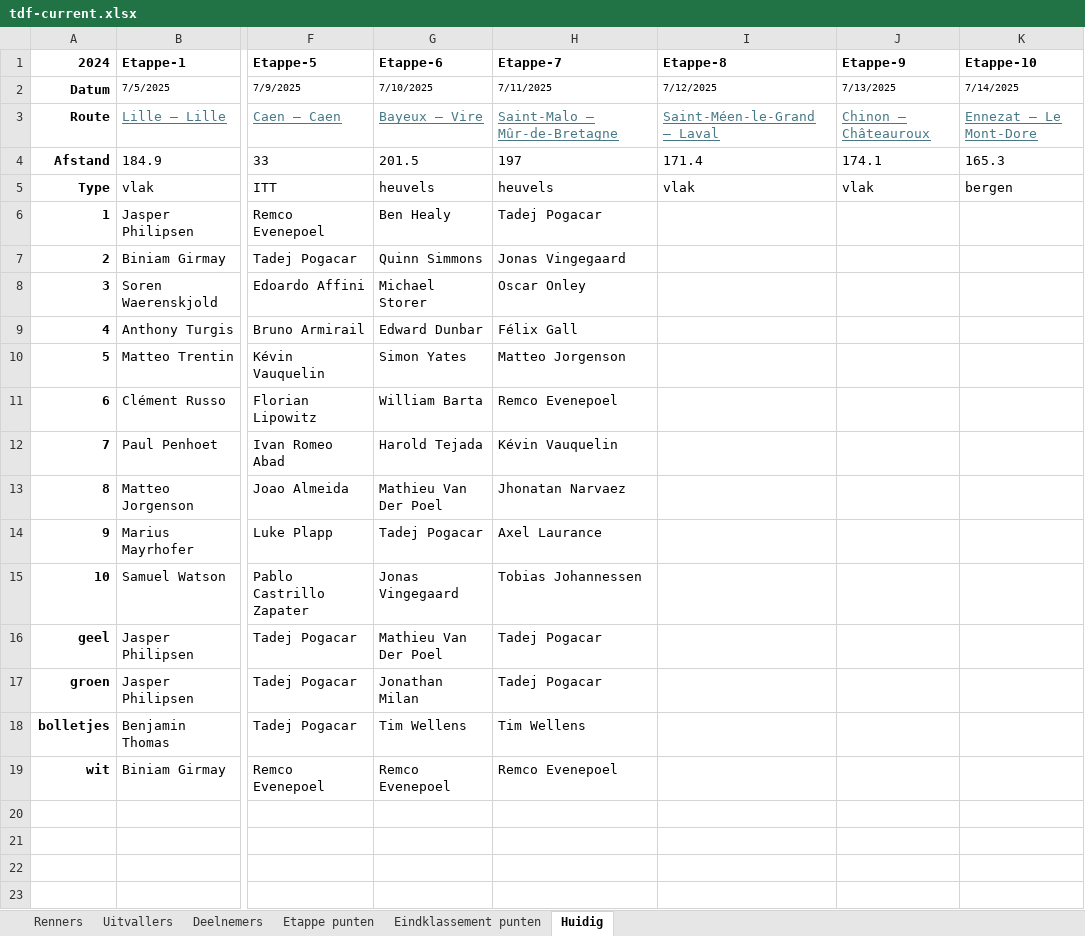
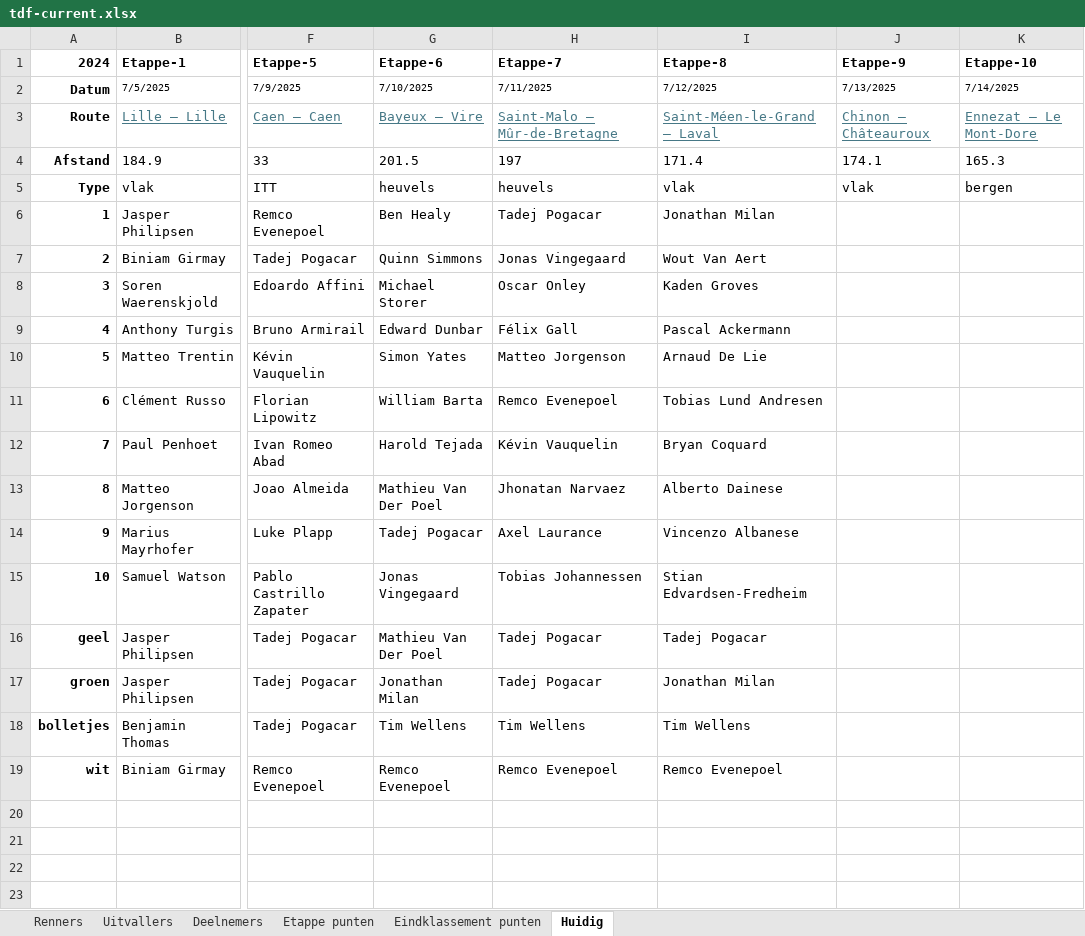
Before and after one commit to PahliAi/TourPloeg2025, an Excel workbook: tdf-current.xlsx, sheet Huidig, drawn as a sheet; only a part is shown, gaps mark what is left out; values as stored, in another font and other column widths than the file's, no borders; the diff names each change by its address in the sheet, - before the commit and + after, or states it on an @@ line.

Commit message:
Add files via upload

```diff
--- a/tdf-current.xlsx (sheet Huidig)
+++ b/tdf-current.xlsx (sheet Huidig)
-I6 (Etappe-8): (empty)
+I6 (Etappe-8): Jonathan Milan
-I7 (Etappe-8): (empty)
+I7 (Etappe-8): Wout Van Aert
-I8 (Etappe-8): (empty)
+I8 (Etappe-8): Kaden Groves
-I9 (Etappe-8): (empty)
+I9 (Etappe-8): Pascal Ackermann
-I10 (Etappe-8): (empty)
+I10 (Etappe-8): Arnaud De Lie
-I11 (Etappe-8): (empty)
+I11 (Etappe-8): Tobias Lund Andresen
-I12 (Etappe-8): (empty)
+I12 (Etappe-8): Bryan Coquard
-I13 (Etappe-8): (empty)
+I13 (Etappe-8): Alberto Dainese
-I14 (Etappe-8): (empty)
+I14 (Etappe-8): Vincenzo Albanese
-I15 (Etappe-8): (empty)
+I15 (Etappe-8): Stian Edvardsen-Fredheim
-I16 (Etappe-8): (empty)
+I16 (Etappe-8): Tadej Pogacar
-I17 (Etappe-8): (empty)
+I17 (Etappe-8): Jonathan Milan
-I18 (Etappe-8): (empty)
+I18 (Etappe-8): Tim Wellens
-I19 (Etappe-8): (empty)
+I19 (Etappe-8): Remco Evenepoel
```
Also changed, not shown: sheet Uitvallers.
